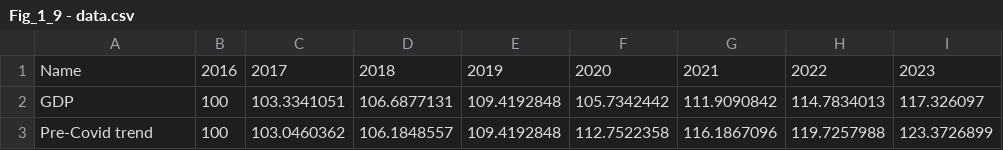
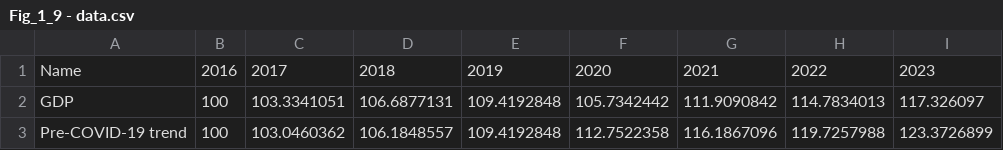
Before and after one commit to unctad-infovis/2022-tdr_report, a CSV file: assets/data/Fig_1_9 - data.csv, drawn as a sheet.

```diff
--- a/assets/data/Fig_1_9 - data.csv
+++ b/assets/data/Fig_1_9 - data.csv
@@ -2,2 +2,2 @@ Name,2016,2017,2018,2019,2020,2021,2022,2023
 GDP,100,103.3341051,106.6877131,109.4192848,105.7342442,111.9090842,114.7834013,117.326097
-Pre-Covid trend,100,103.0460362,106.1848557,109.4192848,112.7522358,116.1867096,119.7257988,123.3726899
+Pre-COVID-19 trend,100,103.0460362,106.1848557,109.4192848,112.7522358,116.1867096,119.7257988,123.3726899
```
Also changed, not shown: assets/data/Fig_1_8 - data.csv, public/assets/data/2022-tdr_report_figure_1_08.csv, 34 other files.
